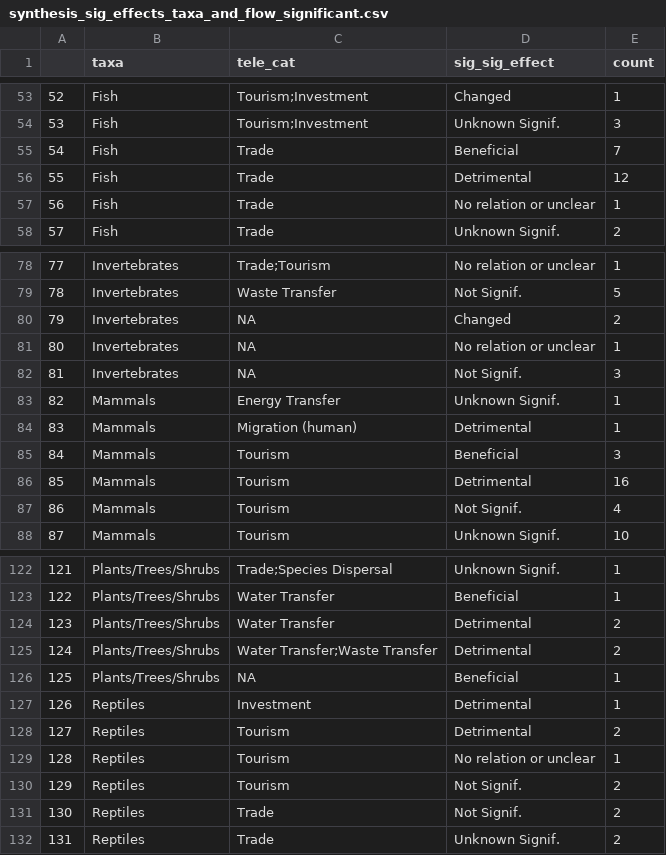
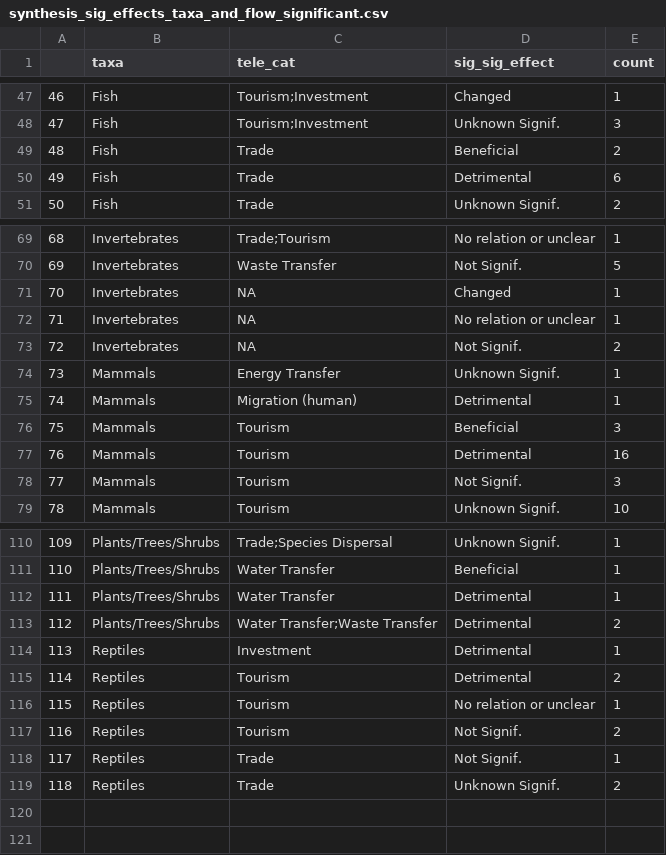
Before and after one commit to hovisci/MCBD, a CSV file: results/synthesis_sig_effects_taxa_and_flow_significant.csv, drawn as a sheet; only a part is shown, gaps mark what is left out; removed rows and columns are numbered as before the commit, all else as after; the diff covers the shown part only; the diff names each change by its address in the sheet, - before the commit and + after, or states it on an @@ line.

```diff
--- a/results/synthesis_sig_effects_taxa_and_flow_significant.csv
+++ b/results/synthesis_sig_effects_taxa_and_flow_significant.csv
@@ column A renumbered from row 36 down @@
-E49 (count): 7
+E49 (count): 2
-E50 (count): 12
+E50 (count): 6
-row 57: 56 | Fish | Trade | No relation or unclear | 1
-E71 (count): 2
+E71 (count): 1
-E73 (count): 3
+E73 (count): 2
-E78 (count): 4
+E78 (count): 3
-E112 (count): 2
+E112 (count): 1
-row 126: 125 | Plants/Trees/Shrubs | NA | Beneficial | 1
-E118 (count): 2
+E118 (count): 1
```
Also changed, not shown: 11 removed rows and 3 edited cells elsewhere in this file, data/pct_tc_CLH.csv, results/synthesis_sig_effects_metric_and_flow.csv, 18 other files.
